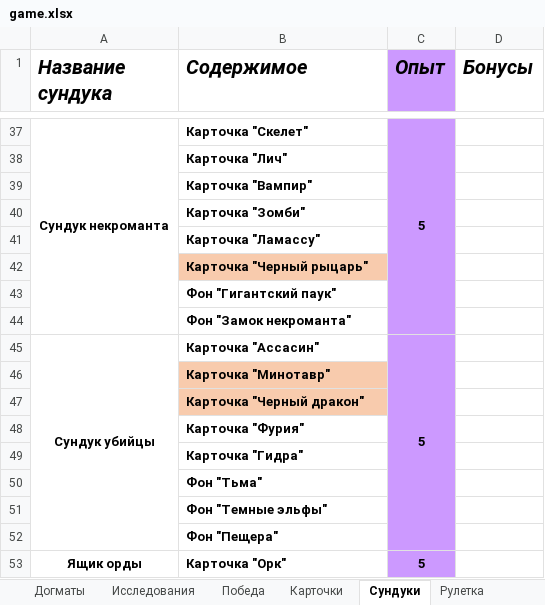
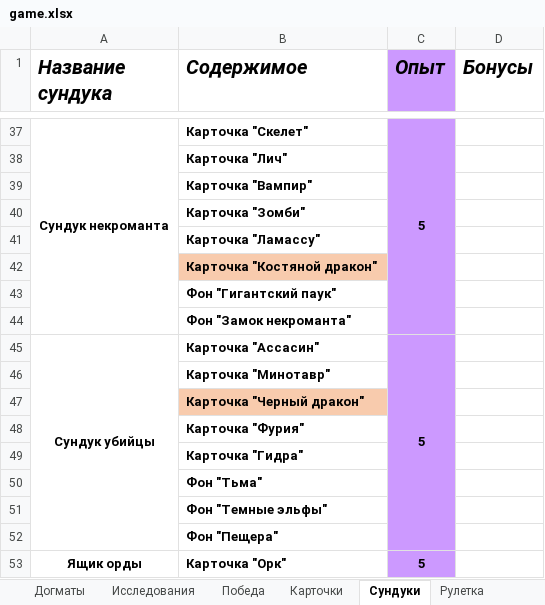
Before and after one commit to apcom52/Yoda, an Excel workbook: game.xlsx, sheet Сундуки, drawn as a sheet; only a part is shown, gaps mark what is left out; values as stored, in another font and other column widths than the file's, no borders; the diff names each change by its address in the sheet, - before the commit and + after, or states it on an @@ line.

```diff
--- a/game.xlsx (sheet Сундуки)
+++ b/game.xlsx (sheet Сундуки)
-B42 (Содержимое): Карточка "Черный рыцарь"
+B42 (Содержимое): Карточка "Костяной дракон"
-B46 fill: #F8CBAD
+B46 fill: none
```
Also changed, not shown: sheet Здания, sheet Спрайты, sheet Догматы, sheet Чудеса Света, sheet Нации, 52 other files.
